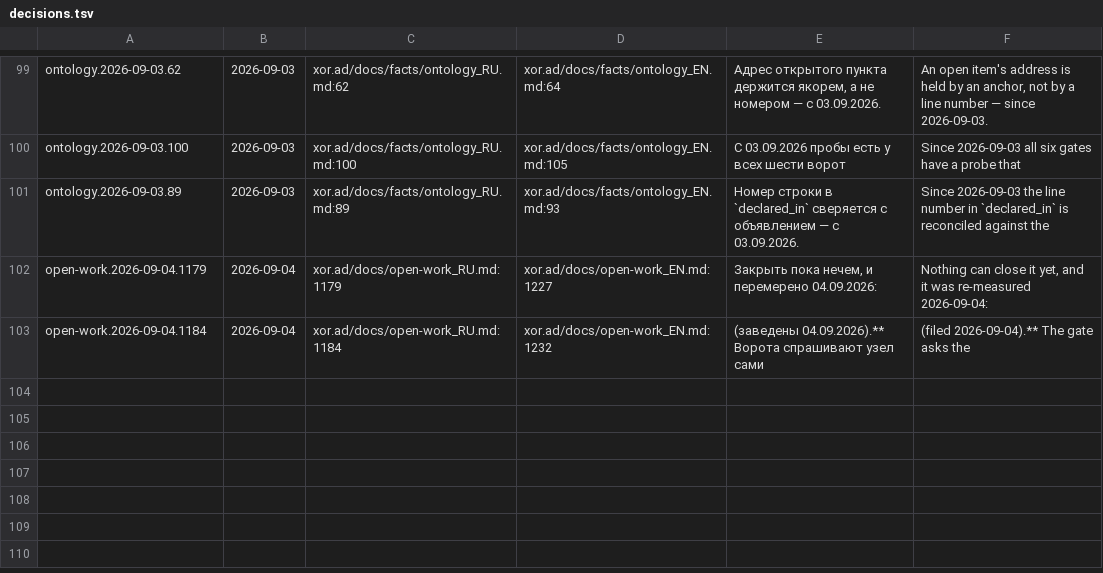
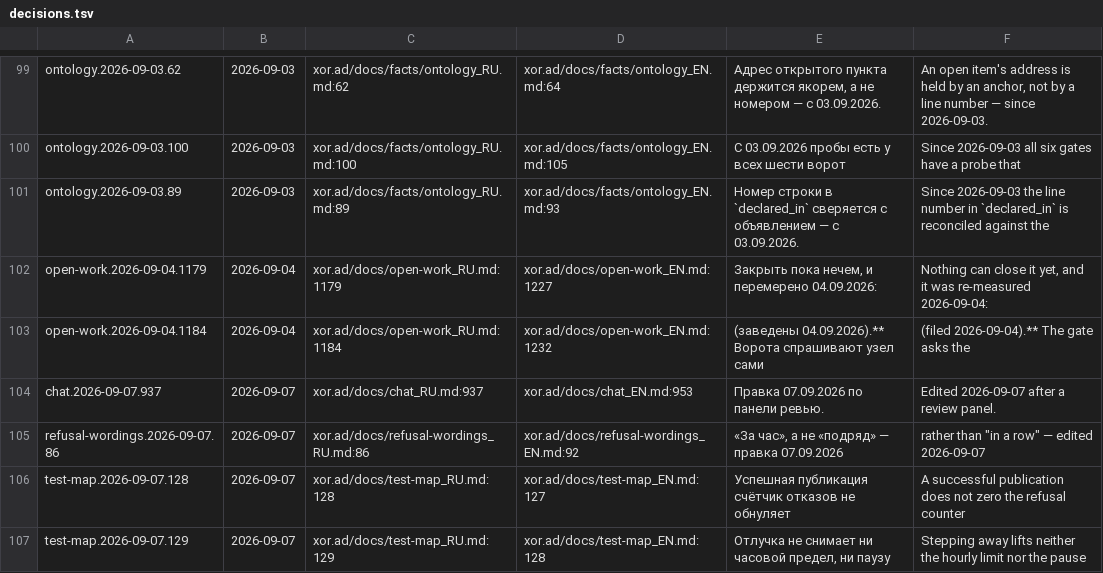
Before and after one commit to panov-id/xor.ad, a TSV file: docs/facts/decisions.tsv, drawn as a sheet; only a part is shown, gaps mark what is left out.

```diff
--- a/docs/facts/decisions.tsv
+++ b/docs/facts/decisions.tsv
@@ -103 +103,5 @@ open-work.2026-09-04.1179	2026-09-04	xor.ad/docs/open-work_RU.md:1179	xor.ad/doc
 open-work.2026-09-04.1184	2026-09-04	xor.ad/docs/open-work_RU.md:1184	xor.ad/docs/open-work_EN.md:1232	(заведены 04.09.2026).** Ворота спрашивают узел сами	(filed 2026-09-04).** The gate asks the
+chat.2026-09-07.937	2026-09-07	xor.ad/docs/chat_RU.md:937	xor.ad/docs/chat_EN.md:953	Правка 07.09.2026 по панели ревью.	Edited 2026-09-07 after a review panel.
+refusal-wordings.2026-09-07.86	2026-09-07	xor.ad/docs/refusal-wordings_RU.md:86	xor.ad/docs/refusal-wordings_EN.md:92	«За час», а не «подряд» — правка 07.09.2026	rather than "in a row" — edited 2026-09-07
+test-map.2026-09-07.128	2026-09-07	xor.ad/docs/test-map_RU.md:128	xor.ad/docs/test-map_EN.md:127	Успешная публикация счётчик отказов не обнуляет	A successful publication does not zero the refusal counter
+test-map.2026-09-07.129	2026-09-07	xor.ad/docs/test-map_RU.md:129	xor.ad/docs/test-map_EN.md:128	Отлучка не снимает ни часовой предел, ни паузу	Stepping away lifts neither the hourly limit nor the pause
```
Also changed, not shown: docs/facts/open.tsv, docs/facts/schema.tsv, 3 other files.
